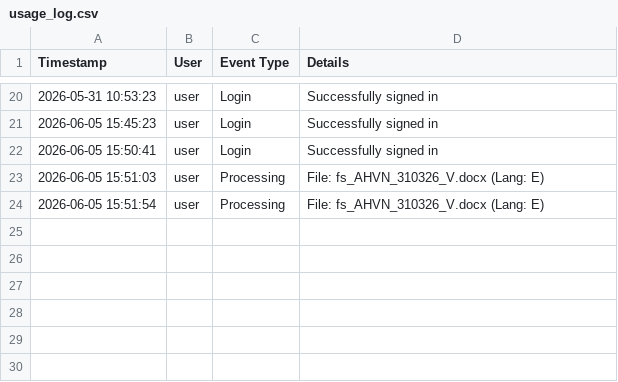
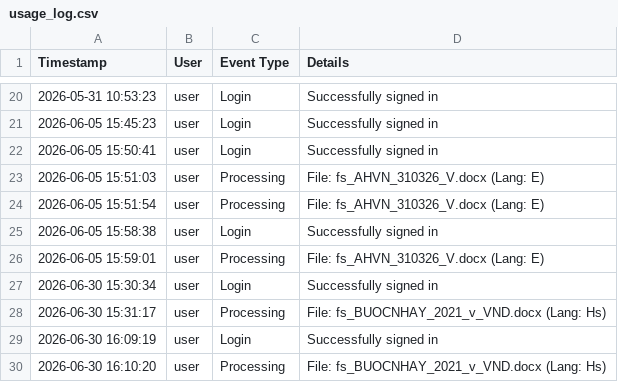
Before and after one commit to mauphuong979-bot/Translation_Tool_Github_V1, a CSV file: usage_log.csv, drawn as a sheet; only a part is shown, gaps mark what is left out; the diff names each change by its address in the sheet, - before the commit and + after, or states it on an @@ line.

```diff
--- a/usage_log.csv
+++ b/usage_log.csv
+row 25: 2026-06-05 15:58:38 | user | Login | Successfully signed in
+row 26: 2026-06-05 15:59:01 | user | Processing | File: fs_AHVN_310326_V.docx (Lang: E)
+row 27: 2026-06-30 15:30:34 | user | Login | Successfully signed in
+row 28: 2026-06-30 15:31:17 | user | Processing | File: fs_BUOCNHAY_2021_v_VND.docx (Lang: Hs)
+row 29: 2026-06-30 16:09:19 | user | Login | Successfully signed in
+row 30: 2026-06-30 16:10:20 | user | Processing | File: fs_BUOCNHAY_2021_v_VND.docx (Lang: Hs)
```
Also changed, not shown: 2 other files.
